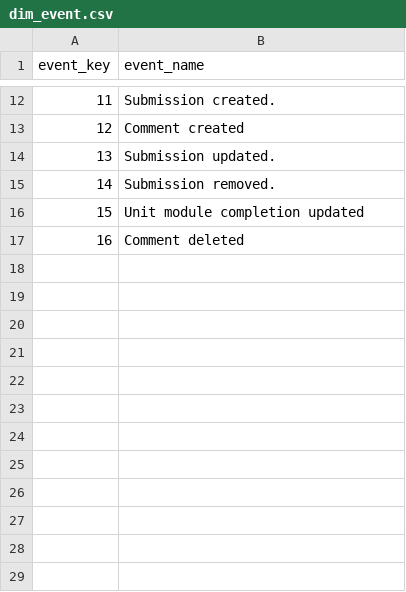
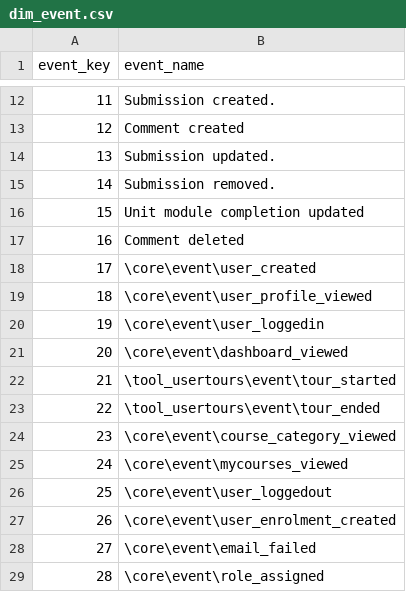
Before and after one commit to Rhea-myat/Smart-LMS-Dashboard-Moodle, a CSV file: data/warehouse/dim_event.csv, drawn as a sheet; only a part is shown, gaps mark what is left out; the diff names each change by its address in the sheet, - before the commit and + after, or states it on an @@ line.

```diff
--- a/data/warehouse/dim_event.csv
+++ b/data/warehouse/dim_event.csv
+row 18: 17 | \core\event\user_created
+row 19: 18 | \core\event\user_profile_viewed
+row 20: 19 | \core\event\user_loggedin
+row 21: 20 | \core\event\dashboard_viewed
+row 22: 21 | \tool_usertours\event\tour_started
+row 23: 22 | \tool_usertours\event\tour_ended
+row 24: 23 | \core\event\course_category_viewed
+row 25: 24 | \core\event\mycourses_viewed
+row 26: 25 | \core\event\user_loggedout
+row 27: 26 | \core\event\user_enrolment_created
+row 28: 27 | \core\event\email_failed
+row 29: 28 | \core\event\role_assigned
```
Also changed, not shown: data/warehouse/dim_material.csv, data/warehouse/dim_student.csv, 50 other files.
